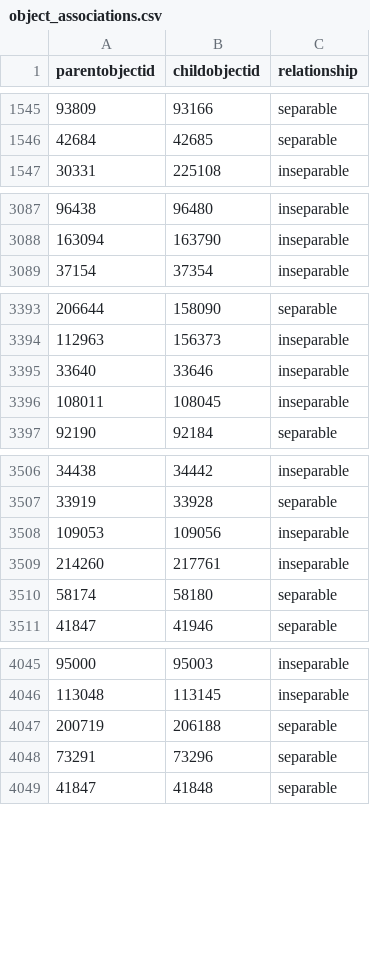
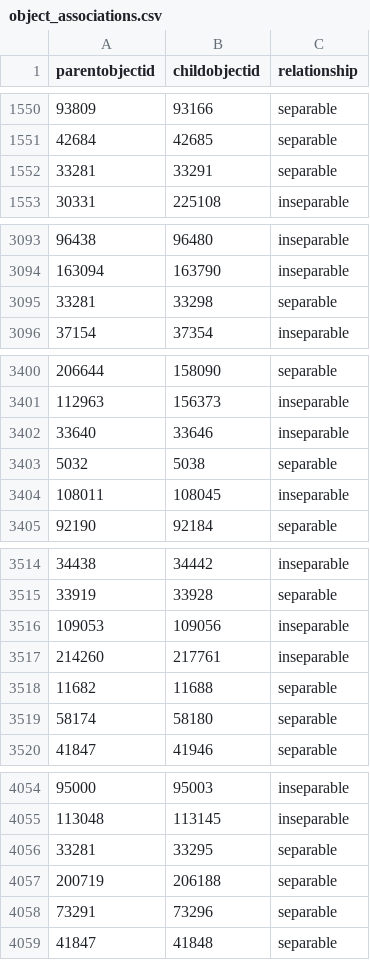
Before and after one commit to isabellajanderson/NGA_Open_Data, a CSV file: data/object_associations.csv, drawn as a sheet; only a part is shown, gaps mark what is left out; the diff covers the shown part only; the diff names each change by its address in the sheet, - before the commit and + after, or states it on an @@ line.

```diff
--- a/data/object_associations.csv
+++ b/data/object_associations.csv
+row 1552: 33281 | 33291 | separable
+row 3095: 33281 | 33298 | separable
+row 3403: 5032 | 5038 | separable
+row 3518: 11682 | 11688 | separable
+row 4056: 33281 | 33295 | separable
```
Also changed, not shown: 59 added rows and 1 removed row elsewhere in this file, data/objects_historical_data.csv, data/preferred_locations.csv, 11 other files.
